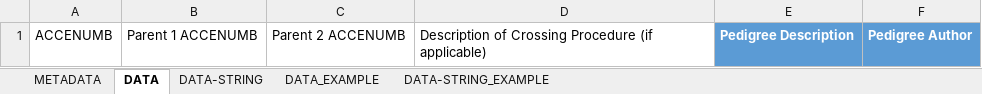
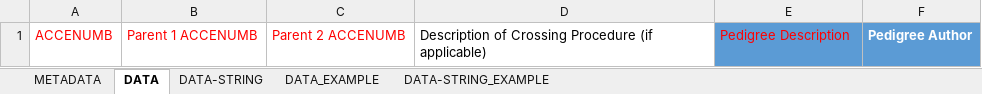
Before and after one commit to germinateplatform/germinate, an Excel workbook: datatemplates/pedigree-data.xlsx, sheet DATA, drawn as a sheet; values as stored, in another font and other column widths than the file's, no borders; conditional formats and table styles not drawn; the diff names each change by its address in the sheet, - before the commit and + after, or states it on an @@ line.

```diff
--- a/datatemplates/pedigree-data.xlsx (sheet DATA)
+++ b/datatemplates/pedigree-data.xlsx (sheet DATA)
-A1:C1 text colour: black
+A1:C1 text colour: #FF0000
@@ E1 bold: on → off, text colour: #FFFFFF → #FF0000 @@
```
Also changed, not shown: sheet DATA-STRING, datatemplates/allele-calls.xlsx, datatemplates/compound-data.xlsx, 23 other files.
